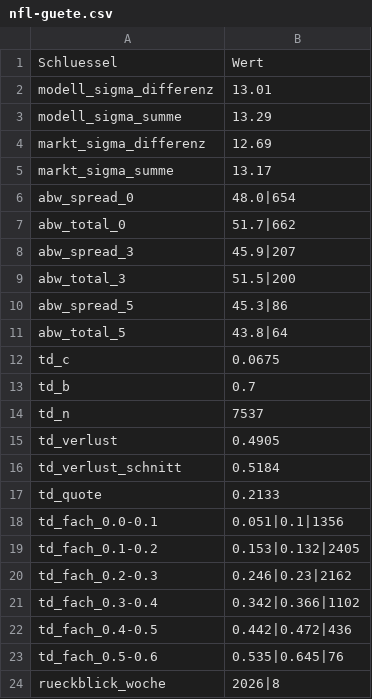
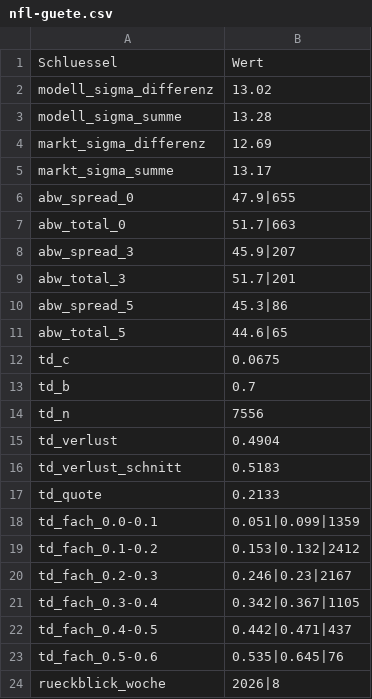
Before and after one commit to gobitodic0007-hash/Wettmodell, a CSV file: daten/nfl-guete.csv, drawn as a sheet.

```diff
--- a/daten/nfl-guete.csv
+++ b/daten/nfl-guete.csv
@@ -1,23 +1,23 @@
 Schluessel,Wert
-modell_sigma_differenz,13.01
-modell_sigma_summe,13.29
+modell_sigma_differenz,13.02
+modell_sigma_summe,13.28
 markt_sigma_differenz,12.69
 markt_sigma_summe,13.17
-abw_spread_0,48.0|654
-abw_total_0,51.7|662
+abw_spread_0,47.9|655
+abw_total_0,51.7|663
 abw_spread_3,45.9|207
-abw_total_3,51.5|200
+abw_total_3,51.7|201
 abw_spread_5,45.3|86
-abw_total_5,43.8|64
+abw_total_5,44.6|65
 td_c,0.0675
 td_b,0.7
-td_n,7537
-td_verlust,0.4905
-td_verlust_schnitt,0.5184
+td_n,7556
+td_verlust,0.4904
+td_verlust_schnitt,0.5183
 td_quote,0.2133
-td_fach_0.0-0.1,0.051|0.1|1356
-td_fach_0.1-0.2,0.153|0.132|2405
-td_fach_0.2-0.3,0.246|0.23|2162
-td_fach_0.3-0.4,0.342|0.366|1102
-td_fach_0.4-0.5,0.442|0.472|436
+td_fach_0.0-0.1,0.051|0.099|1359
+td_fach_0.1-0.2,0.153|0.132|2412
+td_fach_0.2-0.3,0.246|0.23|2167
+td_fach_0.3-0.4,0.342|0.367|1105
+td_fach_0.4-0.5,0.442|0.471|437
 td_fach_0.5-0.6,0.535|0.645|76
```
Also changed, not shown: daten/nfl-linien.csv, daten/nfl-spiele.csv, 5 other files.
